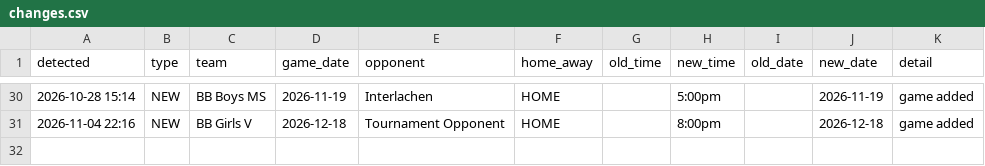
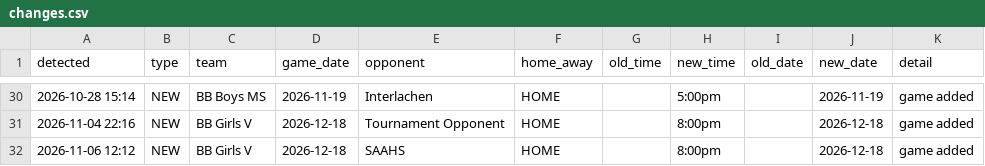
Before and after one commit to rsmart22/fca-concessions-calendar, a CSV file: docs/changes.csv, drawn as a sheet; only a part is shown, gaps mark what is left out; the diff names each change by its address in the sheet, - before the commit and + after, or states it on an @@ line.

```diff
--- a/docs/changes.csv
+++ b/docs/changes.csv
+row 32: 2026-11-06 12:12 | NEW | BB Girls V | 2026-12-18 | SAAHS | HOME |  | 8:00pm |  | 2026-12-18 | game added
```
Also changed, not shown: 3 other files.
